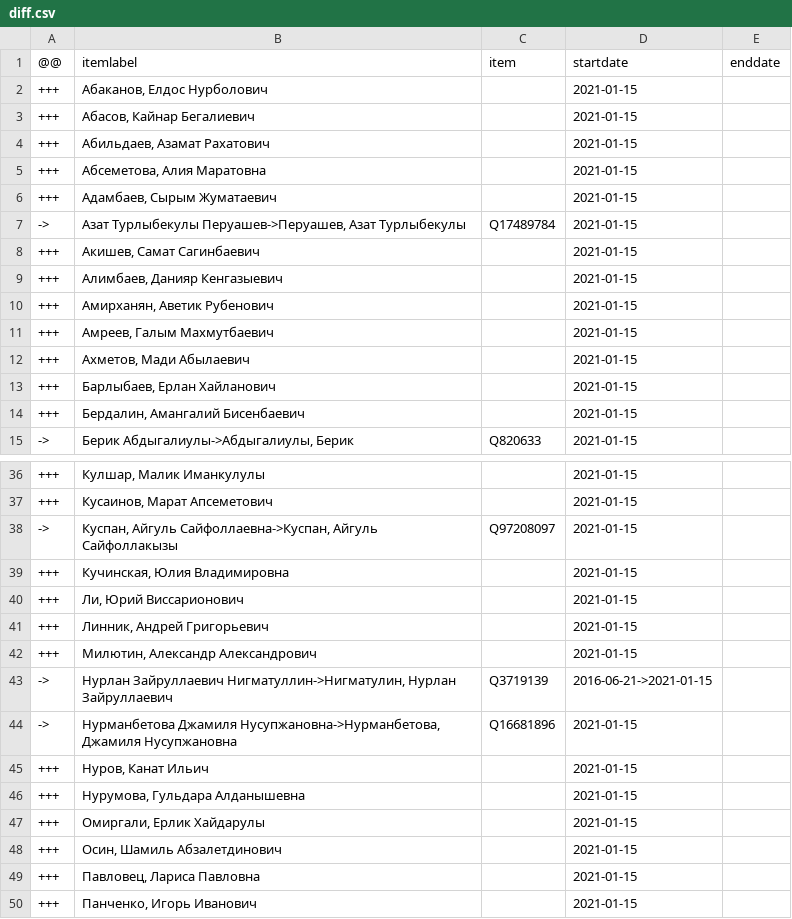
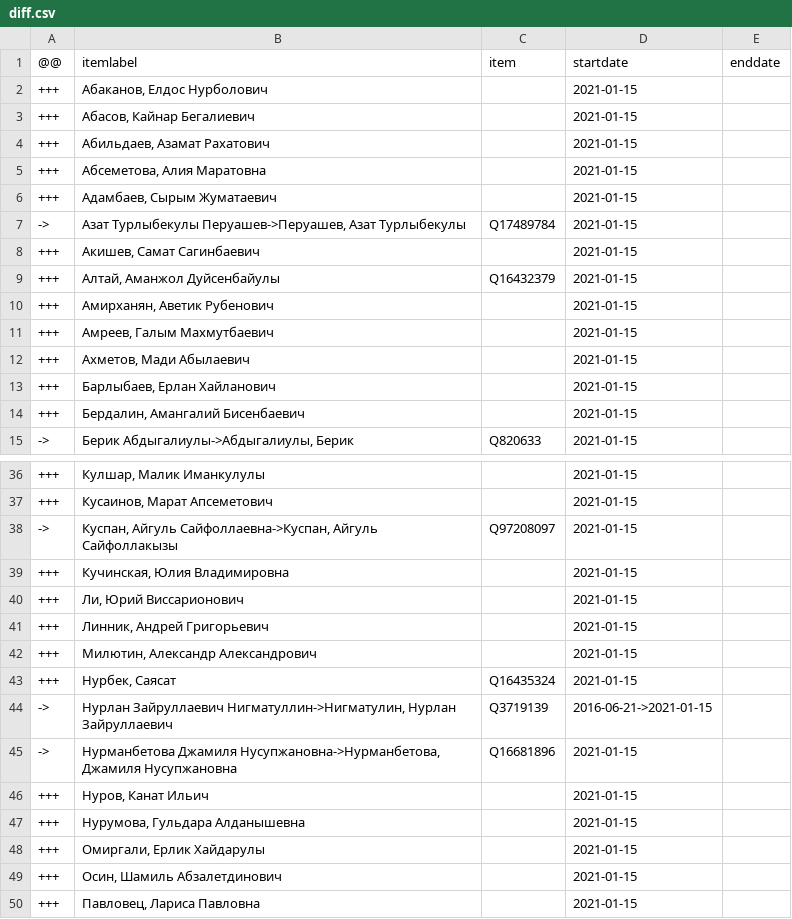
Before and after one commit to every-politician-scrapers/kazakhstan-cabinet, a CSV file: sources/mazhilis-7/diff.csv, drawn as a sheet; only a part is shown, gaps mark what is left out; the shorter side is filled out with more unchanged rows.

```diff
--- a/sources/mazhilis-7/diff.csv
+++ b/sources/mazhilis-7/diff.csv
@@ -8,3 +8,3 @@
 +++,"Акишев, Самат Сагинбаевич",,2021-01-15,
-+++,"Алимбаев, Данияр Кенгазыевич",,2021-01-15,
++++,"Алтай, Аманжол Дуйсенбайулы",Q16432379,2021-01-15,
 +++,"Амирханян, Аветик Рубенович",,2021-01-15,
@@ -42,2 +42,3 @@
 +++,"Милютин, Александр Александрович",,2021-01-15,
++++,"Нурбек, Саясат",Q16435324,2021-01-15,
 ->,"Нурлан Зайруллаевич Нигматуллин->Нигматулин, Нурлан Зайруллаевич",Q3719139,2016-06-21->2021-01-15,
```
Also changed, not shown: sources/interior-ruwiki/diff.csv, sources/interior-ruwiki/scraped.csv, 1 other file.
